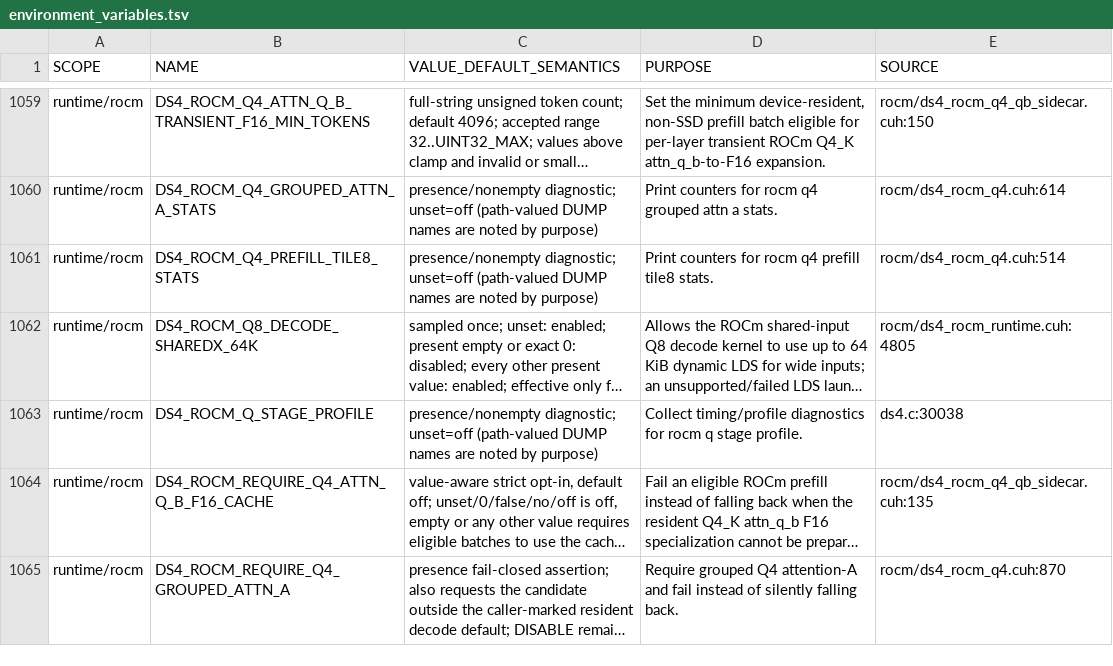
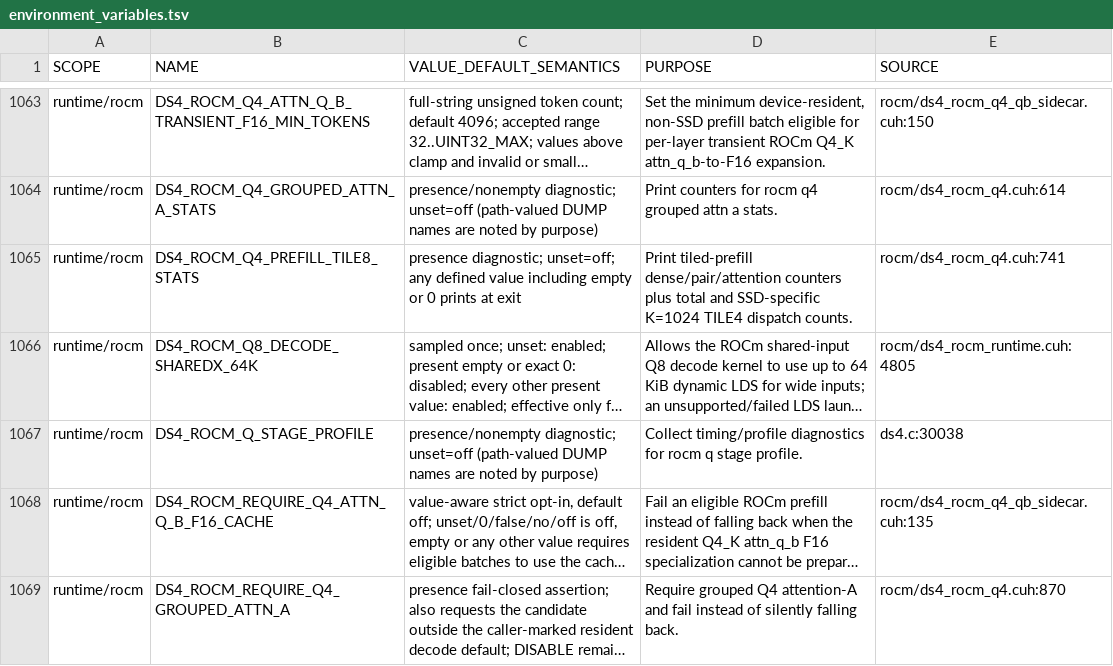
Before and after one commit to GiorgioOppo/ds4, a TSV file: scripts/environment_variables.tsv, drawn as a sheet; only a part is shown, gaps mark what is left out; long unchanged cells end in …; addresses are those after the commit; the diff covers the shown part only; the diff names each change by its address in the sheet, - before the commit and + after, or states it on an @@ line.

Commit message:
docs(rocm): document prefill experiment controls

```diff
--- a/scripts/environment_variables.tsv
+++ b/scripts/environment_variables.tsv
-C1065 (VALUE_DEFAULT_SEMANTICS): presence/nonempty diagnostic; unset=off (path-valued DUMP names are noted by purpose)
+C1065 (VALUE_DEFAULT_SEMANTICS): presence diagnostic; unset=off; any defined value including empty or 0 prints at exit
-D1065 (PURPOSE): Print counters for rocm q4 prefill tile8 stats.
+D1065 (PURPOSE): Print tiled-prefill dense/pair/attention counters plus total and SSD-specific K=1024 TILE4 dispatch counts.
-E1065 (SOURCE): rocm/ds4_rocm_q4.cuh:514
+E1065 (SOURCE): rocm/ds4_rocm_q4.cuh:741
```
Also changed, not shown: 5 added rows and 3 edited cells elsewhere in this file.
